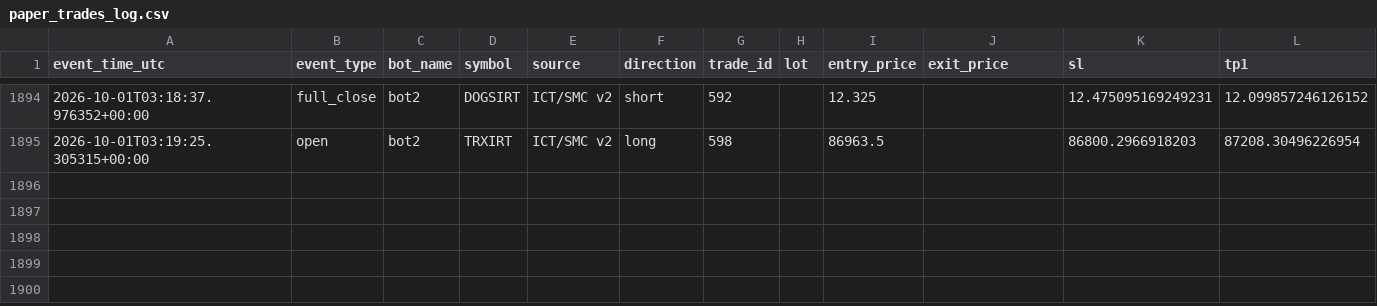
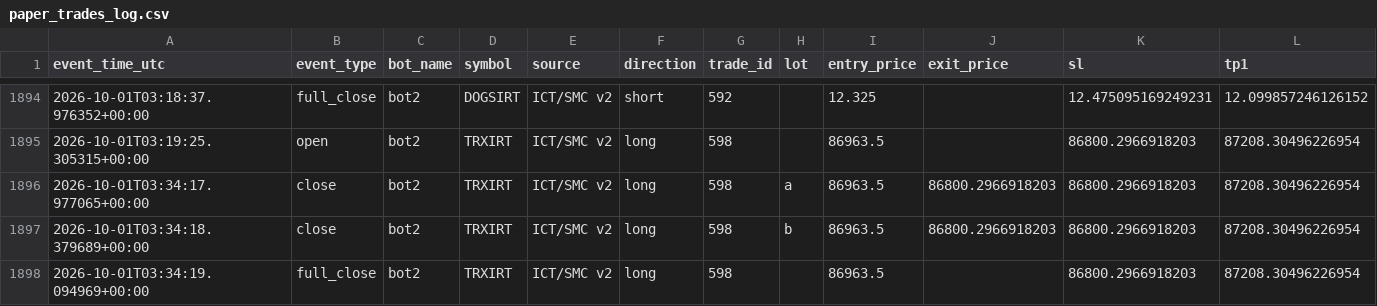
Before and after one commit to amirtorofi-sketch/abdeal-live-trading, a CSV file: bot2_live/paper_trades_log.csv, drawn as a sheet; only a part is shown, gaps mark what is left out; rows hold the shown columns only; the diff names each change by its address in the sheet, - before the commit and + after, or states it on an @@ line.

Commit message:
update bot2 state/paper log [skip ci]

```diff
--- a/bot2_live/paper_trades_log.csv
+++ b/bot2_live/paper_trades_log.csv
+row 1896: 2026-10-01T03:34:17.977065+00:00 | close | bot2 | TRXIRT | ICT/SMC v2 | long | 598 | a | 86963.5 | 86800.2966918203 | 86800.2966918203 | 87208.30496226954
+row 1897: 2026-10-01T03:34:18.379689+00:00 | close | bot2 | TRXIRT | ICT/SMC v2 | long | 598 | b | 86963.5 | 86800.2966918203 | 86800.2966918203 | 87208.30496226954
+row 1898: 2026-10-01T03:34:19.094969+00:00 | full_close | bot2 | TRXIRT | ICT/SMC v2 | long | 598 |  | 86963.5 |  | 86800.2966918203 | 87208.30496226954
```
Also changed, not shown: 1 other file.
